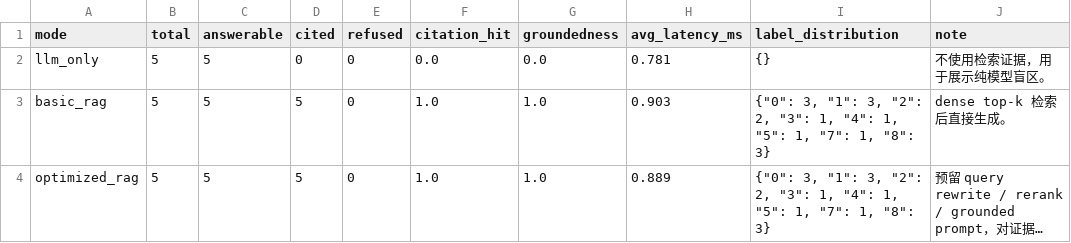
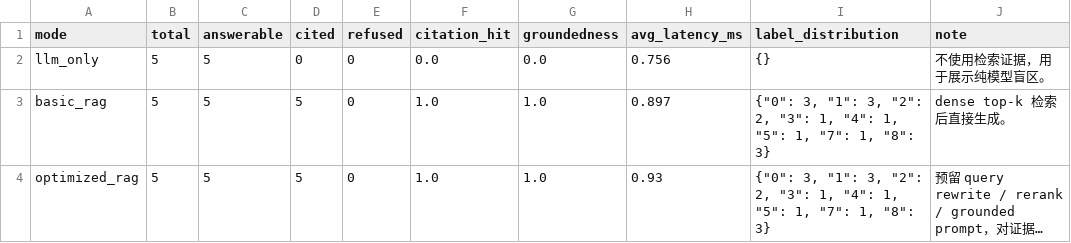
Before and after one commit to answerend42/dmir-rag-demo, a CSV file: eval/results/course_qa_eval.csv, drawn as a sheet; long unchanged cells end in …; the diff names each change by its address in the sheet, - before the commit and + after, or states it on an @@ line.

```diff
--- a/eval/results/course_qa_eval.csv
+++ b/eval/results/course_qa_eval.csv
-H2 (avg_latency_ms): 0.781
+H2 (avg_latency_ms): 0.756
-H3 (avg_latency_ms): 0.903
+H3 (avg_latency_ms): 0.897
-H4 (avg_latency_ms): 0.889
+H4 (avg_latency_ms): 0.93
```
Also changed, not shown: eval/results/paper_eval.csv, 11 other files.
